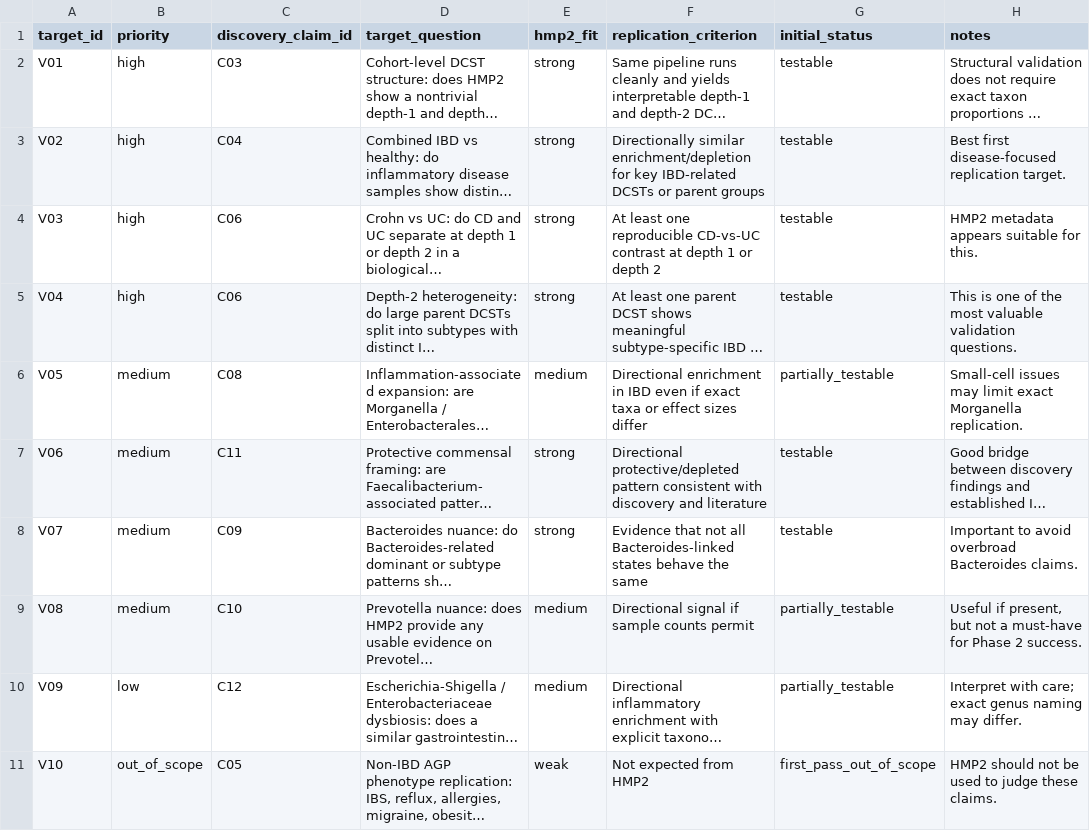
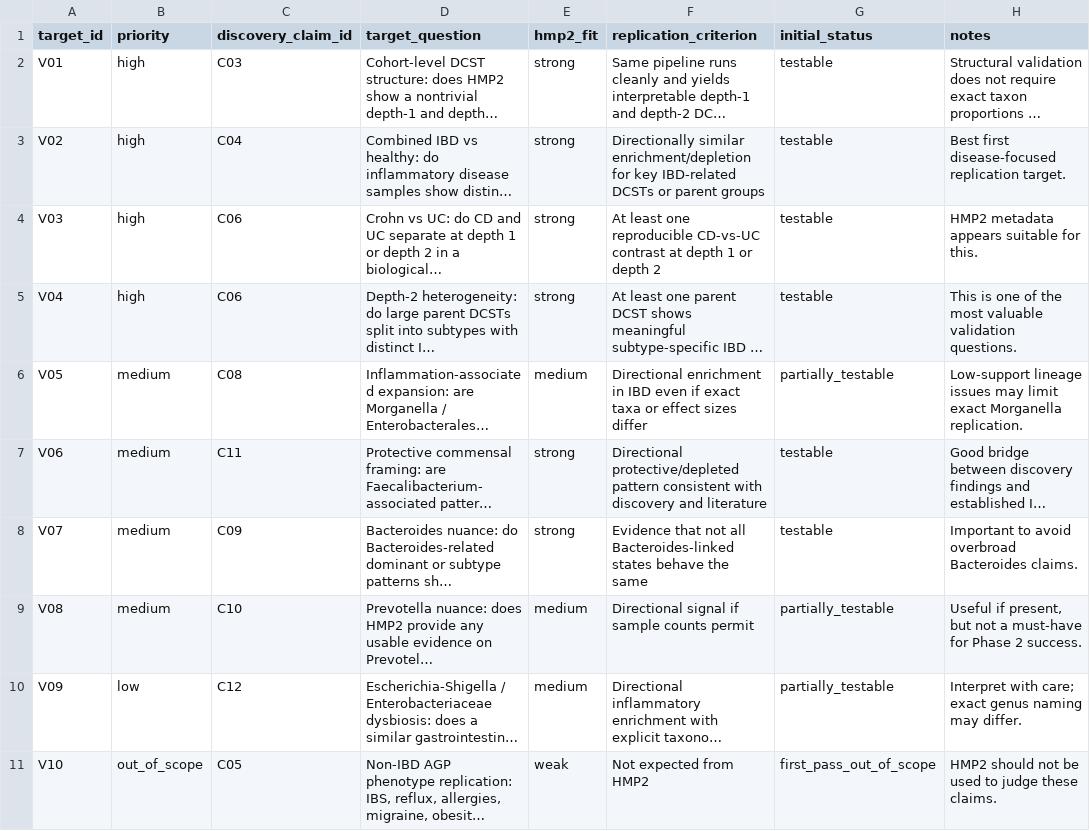
Before and after one commit to pgajer/linf, a TSV file: papers/gut-dcst/notes/VALIDATION_REPLICATION_TARGETS.tsv, drawn as a sheet; long unchanged cells end in …; the diff names each change by its address in the sheet, - before the commit and + after, or states it on an @@ line.

```diff
--- a/papers/gut-dcst/notes/VALIDATION_REPLICATION_TARGETS.tsv
+++ b/papers/gut-dcst/notes/VALIDATION_REPLICATION_TARGETS.tsv
-H6 (notes): Small-cell issues may…
+H6 (notes): Low-support lineage issues may…
```
Also changed, not shown: papers/gut-dcst/notes/CLAIM_INVENTORY_gut_application_paper.tsv, 41 other files.
